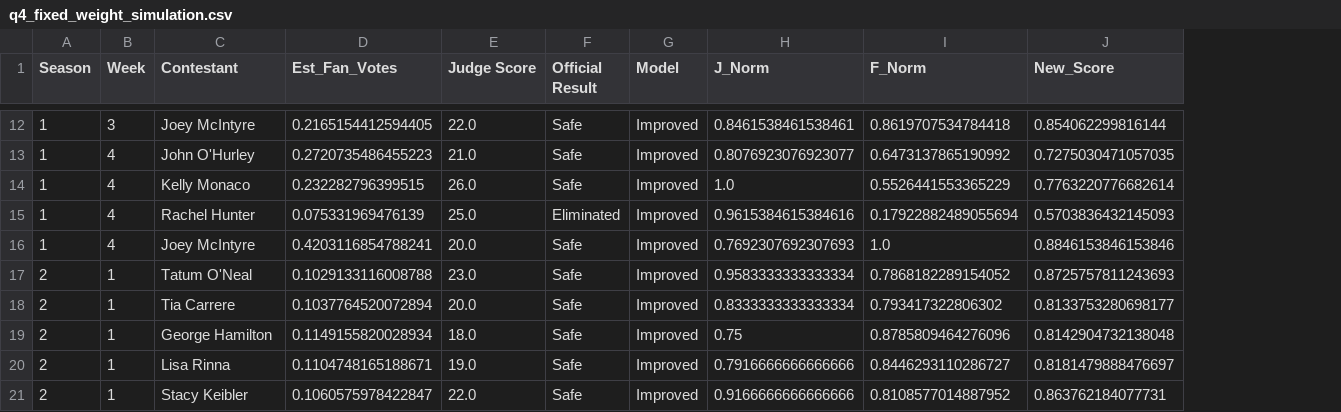
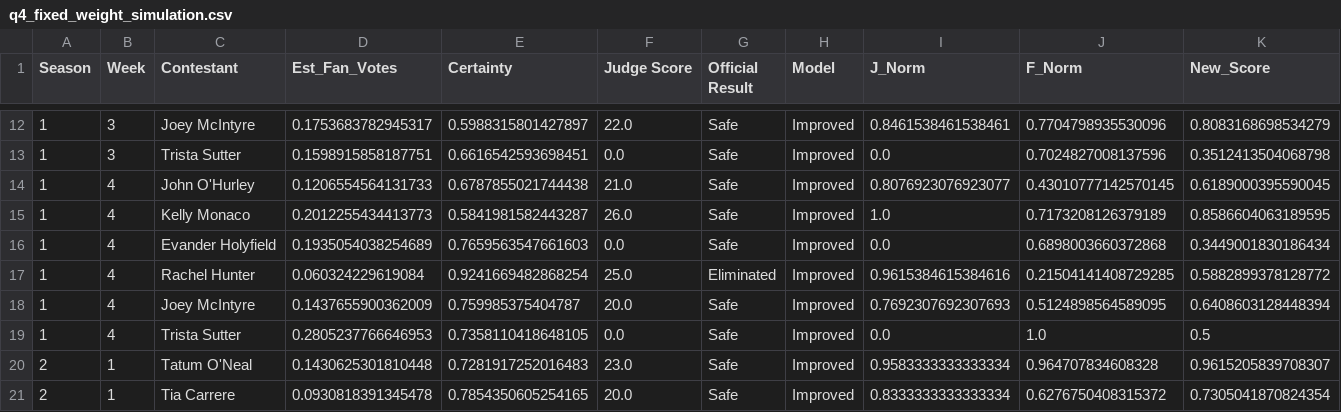
Before and after one commit to ZZJ-2024/MCM2026-C, a CSV file: output/output_q4/q4_fixed_weight_simulation.csv, drawn as a sheet; only a part is shown, gaps mark what is left out; removed rows and columns are numbered as before the commit, all else as after; the diff covers the shown part only; the diff names each change by its address in the sheet, - before the commit and + after, or states it on an @@ line.

```diff
--- a/output/output_q4/q4_fixed_weight_simulation.csv
+++ b/output/output_q4/q4_fixed_weight_simulation.csv
+column E (Certainty), row 12: 0.5988315801427897; rows 14-15: 0.6787855021744438 | 0.5841981582443287; rows 17-18: 0.9241669482868254 | 0.759985375404787; rows 20-21: 0.7281917252016483 | 0.7854350605254165
-D12 (Est_Fan_Votes): 0.2165154412594405
+D12 (Est_Fan_Votes): 0.1753683782945317
-J12 (F_Norm): 0.8619707534784418
+J12 (F_Norm): 0.7704798935530096
-K12 (New_Score): 0.854062299816144
+K12 (New_Score): 0.8083168698534279
+row 13: 1 | 3 | Trista Sutter | 0.1598915858187751 | 0.6616542593698451 | 0.0 | Safe | Improved | 0.0 | 0.7024827008137596 | 0.3512413504068798
-D14 (Est_Fan_Votes): 0.2720735486455223
+D14 (Est_Fan_Votes): 0.1206554564131733
-J14 (F_Norm): 0.6473137865190992
+J14 (F_Norm): 0.43010777142570145
-K14 (New_Score): 0.7275030471057035
+K14 (New_Score): 0.6189000395590045
-D15 (Est_Fan_Votes): 0.232282796399515
+D15 (Est_Fan_Votes): 0.2012255434413773
-J15 (F_Norm): 0.5526441553365229
+J15 (F_Norm): 0.7173208126379189
-K15 (New_Score): 0.7763220776682614
+K15 (New_Score): 0.8586604063189595
+row 16: 1 | 4 | Evander Holyfield | 0.1935054038254689 | 0.7659563547661603 | 0.0 | Safe | Improved | 0.0 | 0.6898003660372868 | 0.3449001830186434
-D17 (Est_Fan_Votes): 0.075331969476139
+D17 (Est_Fan_Votes): 0.060324229619084
-J17 (F_Norm): 0.17922882489055694
+J17 (F_Norm): 0.21504141408729285
-K17 (New_Score): 0.5703836432145093
+K17 (New_Score): 0.5882899378128772
-D18 (Est_Fan_Votes): 0.4203116854788241
+D18 (Est_Fan_Votes): 0.1437655900362009
-J18 (F_Norm): 1.0
+J18 (F_Norm): 0.5124898564589095
-K18 (New_Score): 0.8846153846153846
+K18 (New_Score): 0.6408603128448394
+row 19: 1 | 4 | Trista Sutter | 0.2805237766646953 | 0.7358110418648105 | 0.0 | Safe | Improved | 0.0 | 1.0 | 0.5
-D20 (Est_Fan_Votes): 0.1029133116008788
+D20 (Est_Fan_Votes): 0.1430625301810448
-J20 (F_Norm): 0.7868182289154052
+J20 (F_Norm): 0.964707834608328
-K20 (New_Score): 0.8725757811243693
+K20 (New_Score): 0.9615205839708307
-D21 (Est_Fan_Votes): 0.1037764520072894
+D21 (Est_Fan_Votes): 0.0930818391345478
-J21 (F_Norm): 0.793417322806302
+J21 (F_Norm): 0.6276750408315372
-K21 (New_Score): 0.8133753280698177
+K21 (New_Score): 0.7305041870824354
-row 19: 2 | 1 | George Hamilton | 0.1149155820028934 | 18.0 | Safe | Improved | 0.75 | 0.8785809464276096 | 0.8142904732138048
-row 20: 2 | 1 | Lisa Rinna | 0.1104748165188671 | 19.0 | Safe | Improved | 0.7916666666666666 | 0.8446293110286727 | 0.8181479888476697
-row 21: 2 | 1 | Stacy Keibler | 0.1060575978422847 | 22.0 | Safe | Improved | 0.9166666666666666 | 0.8108577014887952 | 0.863762184077731
```
Also changed, not shown: 30 edited cells elsewhere in this file, output/output_q2/q2_baseline_comparison.csv, output/output_q2_plus/q2_judge_save_simulation.csv, 17 other files.
